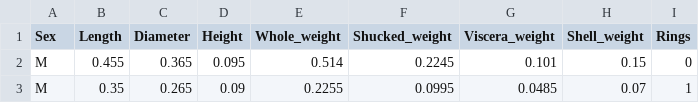
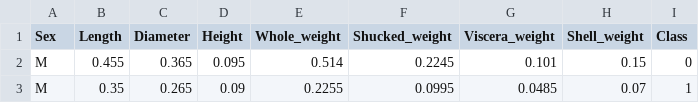
Before and after one commit to mcavs/imbalanced_tabular_benchmark_dataset, a CSV file: abalone.csv, drawn as a sheet; only a part is shown.

Commit message:
Add files via upload

```diff
--- a/abalone.csv
+++ b/abalone.csv
@@ -1,2 +1,2 @@
-Sex,Length,Diameter,Height,Whole_weight,Shucked_weight,Viscera_weight,Shell_weight,Rings
+Sex,Length,Diameter,Height,Whole_weight,Shucked_weight,Viscera_weight,Shell_weight,Class
 M,0.455,0.365,0.095,0.514,0.2245,0.101,0.15,0
```
